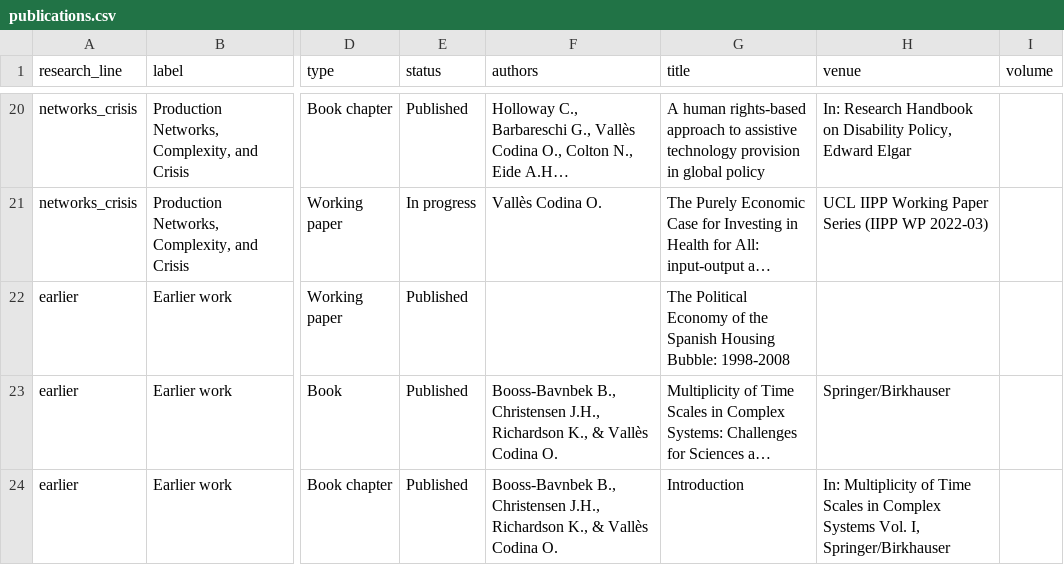
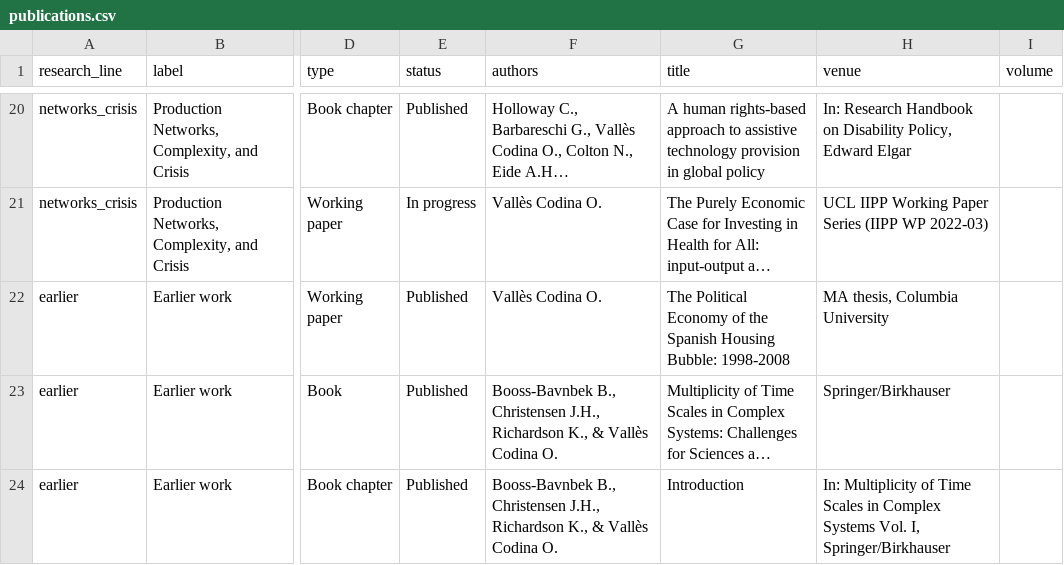
Before and after one commit to ecoclassical/ecoclassical.github.io, a CSV file: _data/publications.csv, drawn as a sheet; only a part is shown, gaps mark what is left out; long unchanged cells end in …; the diff names each change by its address in the sheet, - before the commit and + after, or states it on an @@ line.

Commit message:
Add MA-thesis citation to housing bubble; fix double period in author line

```diff
--- a/_data/publications.csv
+++ b/_data/publications.csv
-F22 (authors): (empty)
+F22 (authors): Vallès Codina O.
-H22 (venue): (empty)
+H22 (venue): MA thesis, Columbia University
```
Also changed, not shown: 1 other file.
